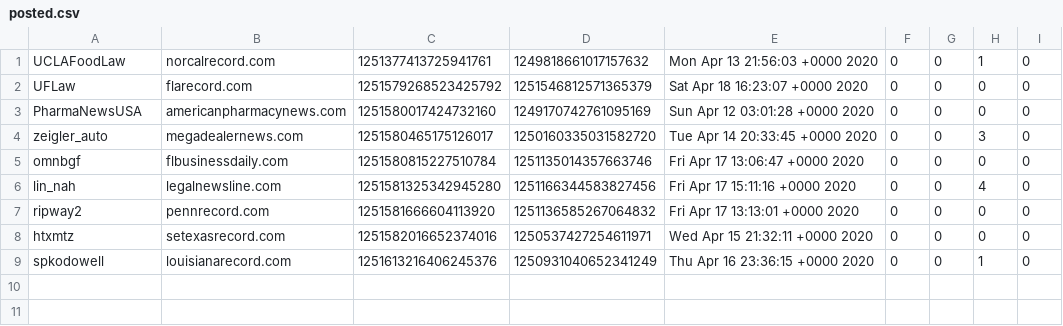
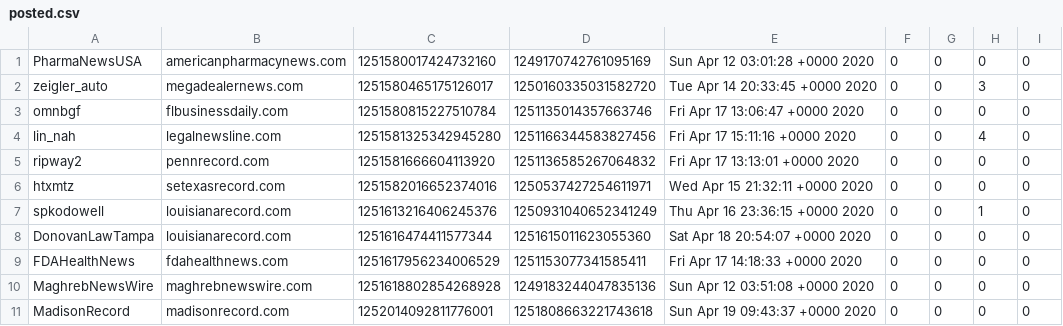
Before and after one commit to karan/TakeoverBot, a CSV file: posted.csv, drawn as a sheet.

```diff
--- a/posted.csv
+++ b/posted.csv
@@ -1,3 +1 @@
-UCLAFoodLaw,norcalrecord.com,1251377413725941761,1249818661017157632,Mon Apr 13 21:56:03 +0000 2020,0,0,1,0,
-UFLaw,flarecord.com,1251579268523425792,1251546812571365379,Sat Apr 18 16:23:07 +0000 2020,0,0,0,0,
 PharmaNewsUSA,americanpharmacynews.com,1251580017424732160,1249170742761095169,Sun Apr 12 03:01:28 +0000 2020,0,0,0,0,
@@ -9 +7,5 @@ htxmtz,setexasrecord.com,1251582016652374016,1250537427254611971,Wed Apr 15 21:3
 spkodowell,louisianarecord.com,1251613216406245376,1250931040652341249,Thu Apr 16 23:36:15 +0000 2020,0,0,1,0,
+DonovanLawTampa,louisianarecord.com,1251616474411577344,1251615011623055360,Sat Apr 18 20:54:07 +0000 2020,0,0,0,0,
+FDAHealthNews,fdahealthnews.com,1251617956234006529,1251153077341585411,Fri Apr 17 14:18:33 +0000 2020,0,0,0,0,
+MaghrebNewsWire,maghrebnewswire.com,1251618802854268928,1249183244047835136,Sun Apr 12 03:51:08 +0000 2020,0,0,0,0,
+MadisonRecord,madisonrecord.com,1252014092811776001,1251808663221743618,Sun Apr 19 09:43:37 +0000 2020,0,0,0,0,
```
Also changed, not shown: 2 other files.
